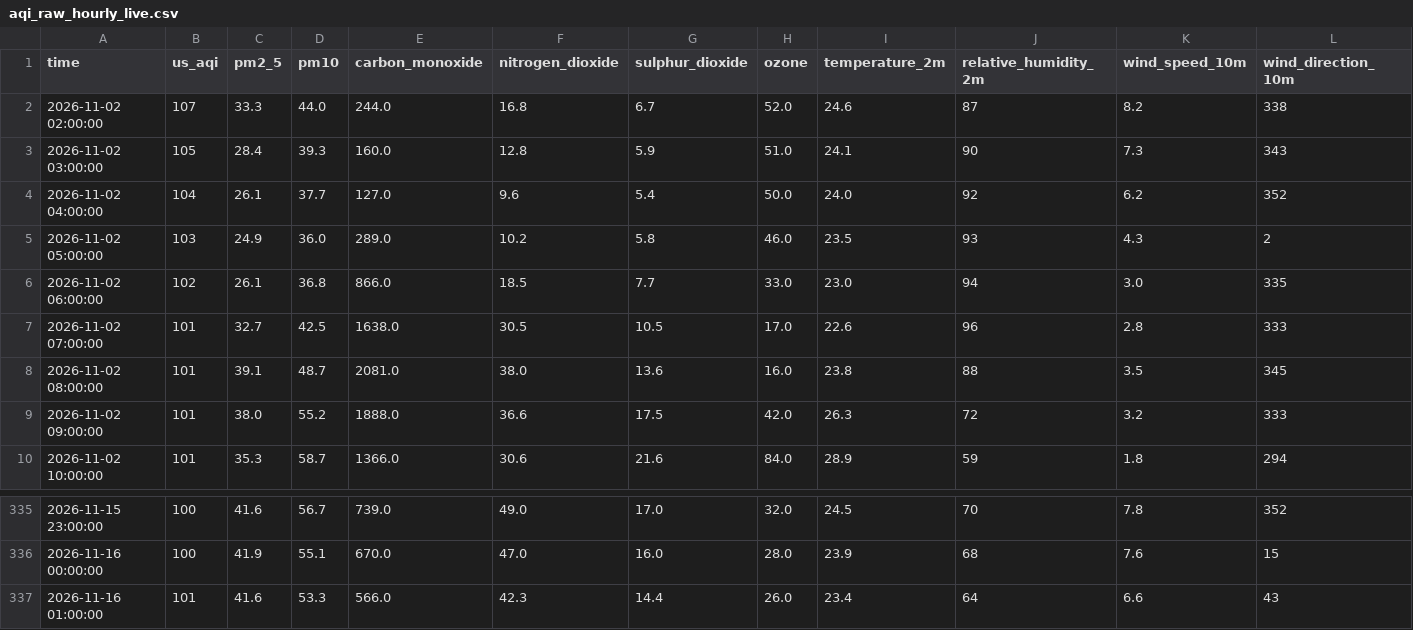
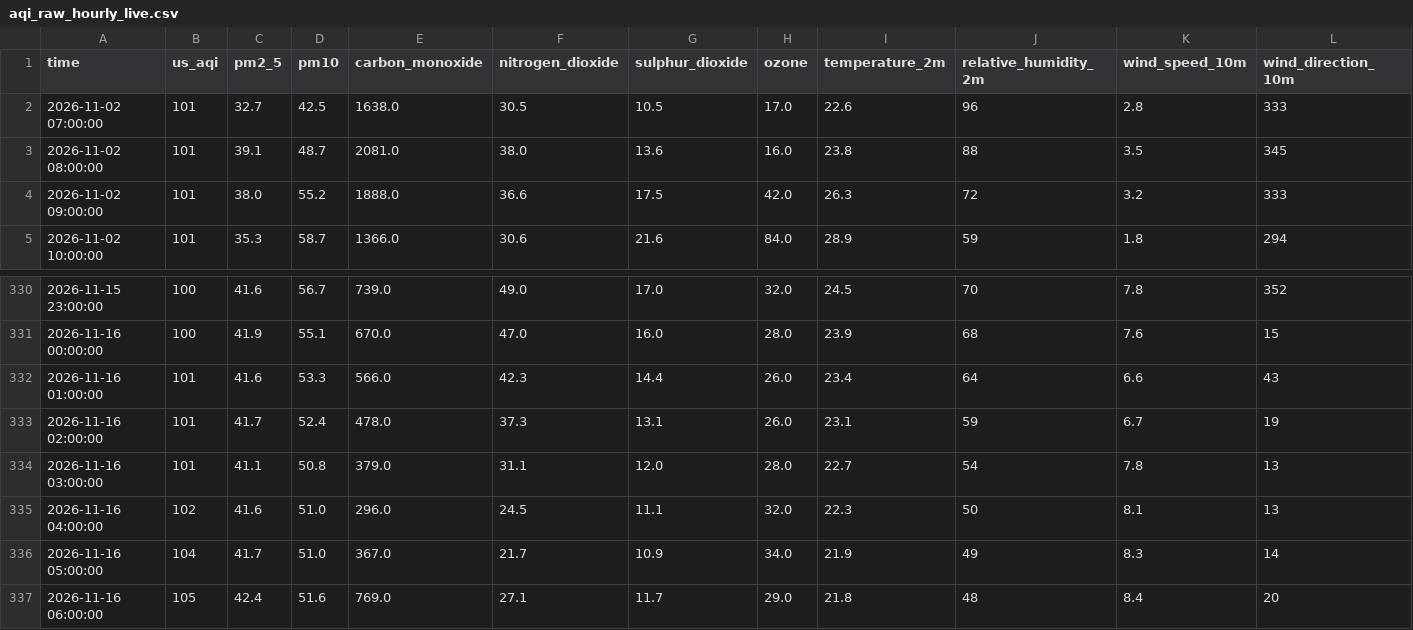
Before and after one commit to Akshay-310/aqi-predictor, a CSV file: data/raw_backup/aqi_raw_hourly_live.csv, drawn as a sheet; only a part is shown, gaps mark what is left out; removed rows and columns are numbered as before the commit, all else as after; rows hold the shown columns only; the diff names each change by its address in the sheet, - before the commit and + after, or states it on an @@ line.

```diff
--- a/data/raw_backup/aqi_raw_hourly_live.csv
+++ b/data/raw_backup/aqi_raw_hourly_live.csv
-row 2: 2026-11-02 02:00:00 | 107 | 33.3 | 44.0 | 244.0 | 16.8 | 6.7 | 52.0 | 24.6 | 87 | 8.2 | 338
-row 3: 2026-11-02 03:00:00 | 105 | 28.4 | 39.3 | 160.0 | 12.8 | 5.9 | 51.0 | 24.1 | 90 | 7.3 | 343
-row 4: 2026-11-02 04:00:00 | 104 | 26.1 | 37.7 | 127.0 | 9.6 | 5.4 | 50.0 | 24.0 | 92 | 6.2 | 352
-row 5: 2026-11-02 05:00:00 | 103 | 24.9 | 36.0 | 289.0 | 10.2 | 5.8 | 46.0 | 23.5 | 93 | 4.3 | 2
-row 6: 2026-11-02 06:00:00 | 102 | 26.1 | 36.8 | 866.0 | 18.5 | 7.7 | 33.0 | 23.0 | 94 | 3.0 | 335
+row 333: 2026-11-16 02:00:00 | 101 | 41.7 | 52.4 | 478.0 | 37.3 | 13.1 | 26.0 | 23.1 | 59 | 6.7 | 19
+row 334: 2026-11-16 03:00:00 | 101 | 41.1 | 50.8 | 379.0 | 31.1 | 12.0 | 28.0 | 22.7 | 54 | 7.8 | 13
+row 335: 2026-11-16 04:00:00 | 102 | 41.6 | 51.0 | 296.0 | 24.5 | 11.1 | 32.0 | 22.3 | 50 | 8.1 | 13
+row 336: 2026-11-16 05:00:00 | 104 | 41.7 | 51.0 | 367.0 | 21.7 | 10.9 | 34.0 | 21.9 | 49 | 8.3 | 14
+row 337: 2026-11-16 06:00:00 | 105 | 42.4 | 51.6 | 769.0 | 27.1 | 11.7 | 29.0 | 21.8 | 48 | 8.4 | 20
```
